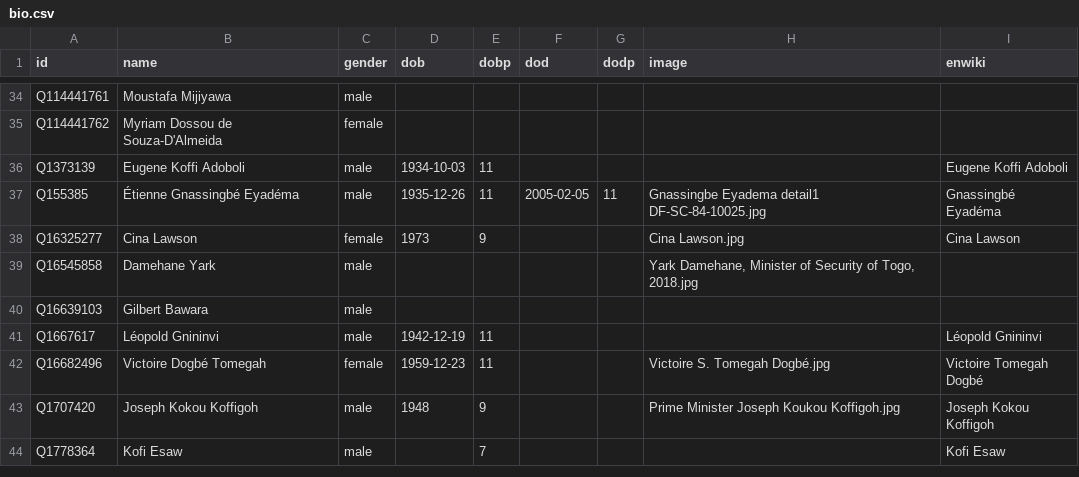
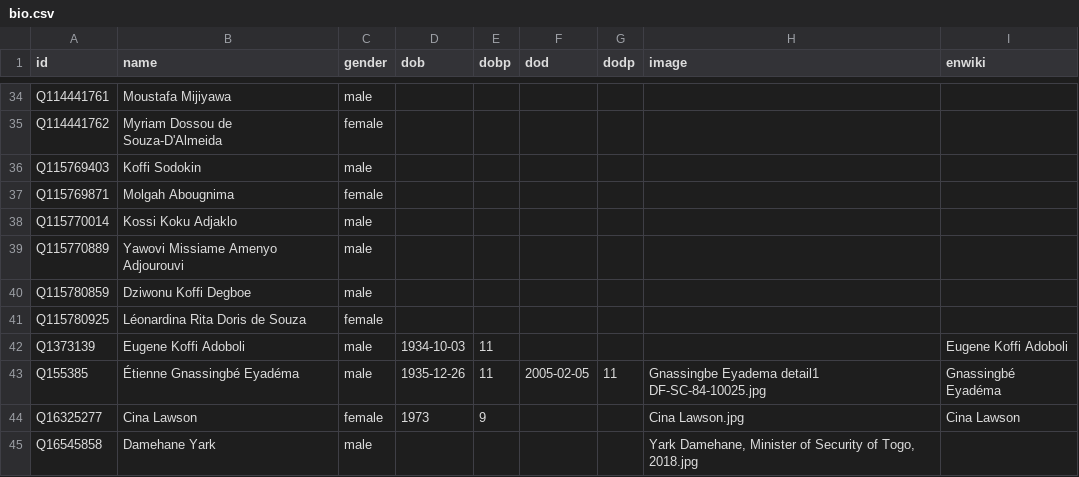
Before and after one commit to every-politician-scrapers/togo, a CSV file: html/bio.csv, drawn as a sheet; only a part is shown, gaps mark what is left out; the shorter side is filled out with more unchanged rows; the diff names each change by its address in the sheet, - before the commit and + after, or states it on an @@ line.

```diff
--- a/html/bio.csv
+++ b/html/bio.csv
+row 36: Q115769403 | Koffi Sodokin | male
+row 37: Q115769871 | Molgah Abougnima | female
+row 38: Q115770014 | Kossi Koku Adjaklo | male
+row 39: Q115770889 | Yawovi Missiame Amenyo Adjourouvi | male
+row 40: Q115780859 | Dziwonu Koffi Degboe | male
+row 41: Q115780925 | Léonardina Rita Doris de Souza | female
```
Also changed, not shown: html/holders21.csv, html/legislators.csv, 2 other files.
